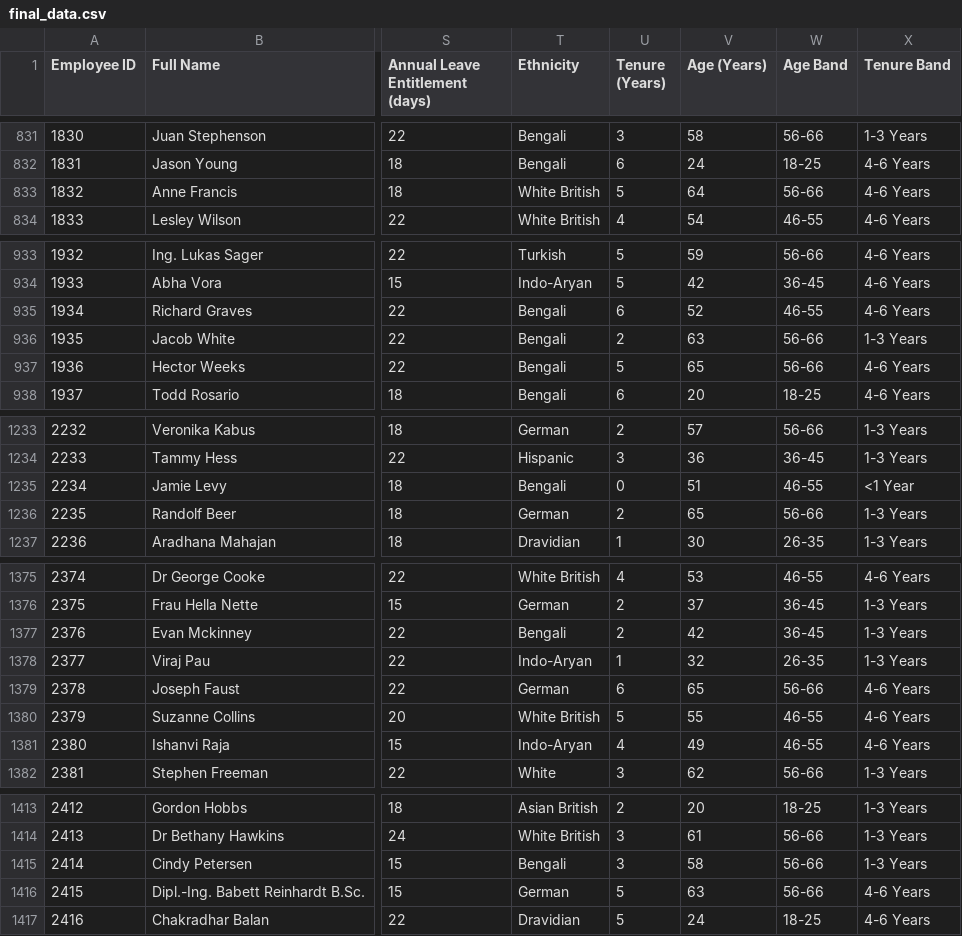
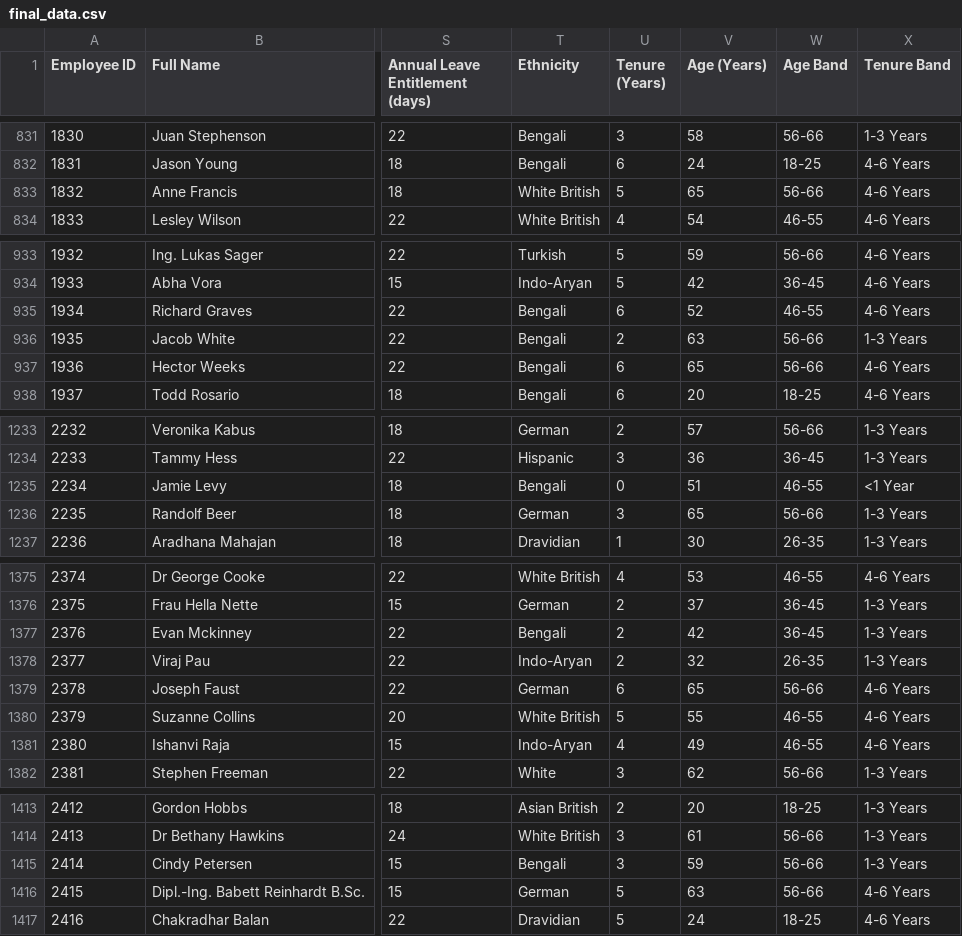
Before and after one commit to mmrnayan/HR-Analysis, a CSV file: dataset final/final_data.csv, drawn as a sheet; only a part is shown, gaps mark what is left out; the diff covers the shown part only; the diff names each change by its address in the sheet, - before the commit and + after, or states it on an @@ line.

```diff
--- a/dataset final/final_data.csv
+++ b/dataset final/final_data.csv
-V833 (Age (Years)): 64
+V833 (Age (Years)): 65
-U937 (Tenure (Years)): 5
+U937 (Tenure (Years)): 6
-U1236 (Tenure (Years)): 2
+U1236 (Tenure (Years)): 3
-U1378 (Tenure (Years)): 1
+U1378 (Tenure (Years)): 2
-V1415 (Age (Years)): 58
+V1415 (Age (Years)): 59
```
Also changed, not shown: 6 edited cells elsewhere in this file, 20 other files.
